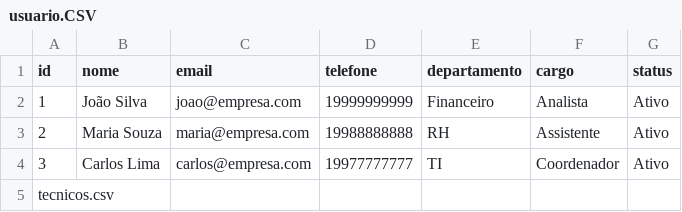
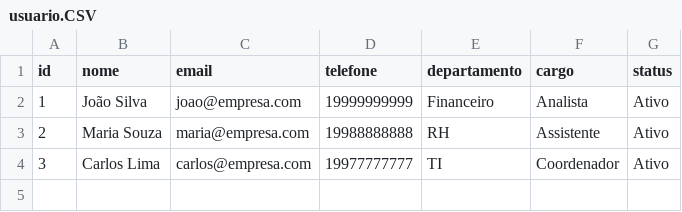
Before and after one commit to psguarizo/sesi_bcd_vps01_tema_atendimento_a_chamados_2026, a CSV file: usuario.CSV, drawn as a sheet.

Commit message:
Update usuario.CSV

```diff
--- a/usuario.CSV
+++ b/usuario.CSV
@@ -4,2 +4 @@ id,nome,email,telefone,departamento,cargo,status
 3,Carlos Lima,carlos@empresa.com,19977777777,TI,Coordenador,Ativo
-tecnicos.csv
```
